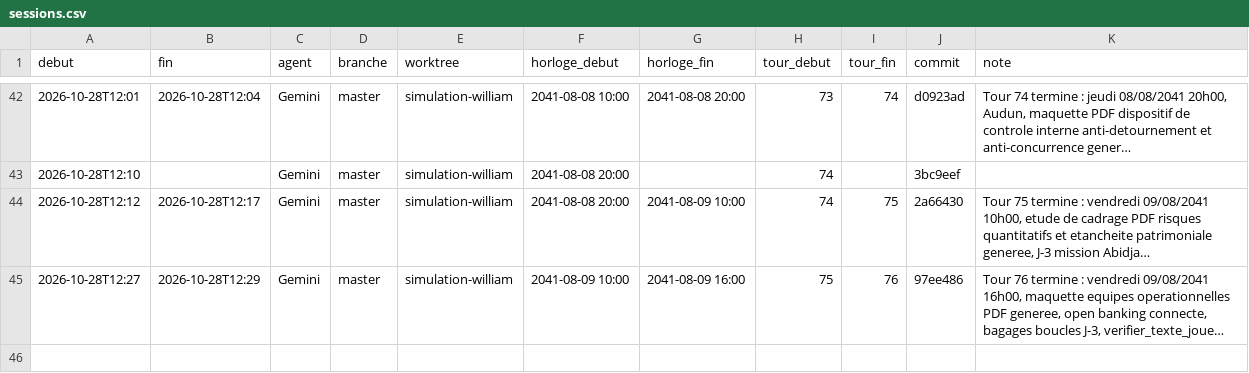
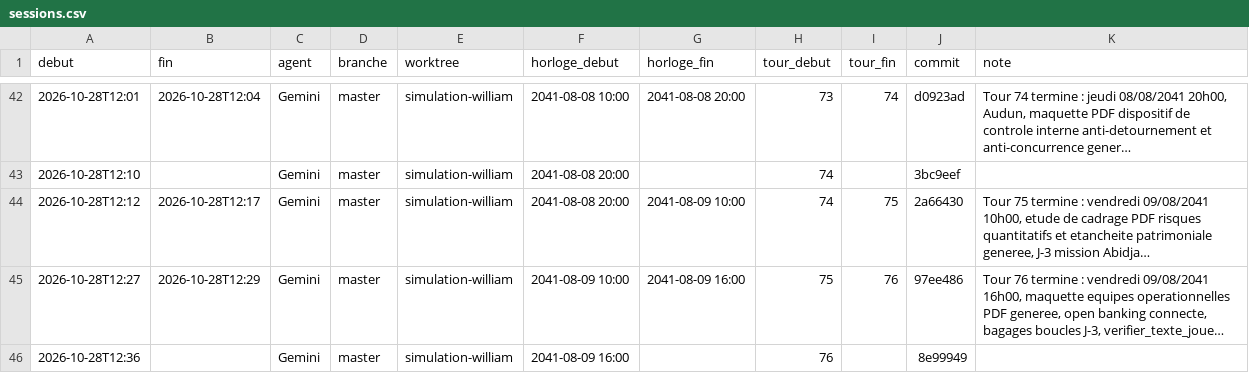
Before and after one commit to ossimiossimiwilliam10-cyber/simulation-william, a CSV file: memoire/sessions.csv, drawn as a sheet; only a part is shown, gaps mark what is left out; long unchanged cells end in …; the diff names each change by its address in the sheet, - before the commit and + after, or states it on an @@ line.

```diff
--- a/memoire/sessions.csv
+++ b/memoire/sessions.csv
+row 46: 2026-10-28T12:36 |  | Gemini | master | simulation-william | 2041-08-09 16:00 |  | 76 |  | 8e99949
```
Also changed, not shown: etat/corps.csv, etat/meteo.csv, 19 other files.
